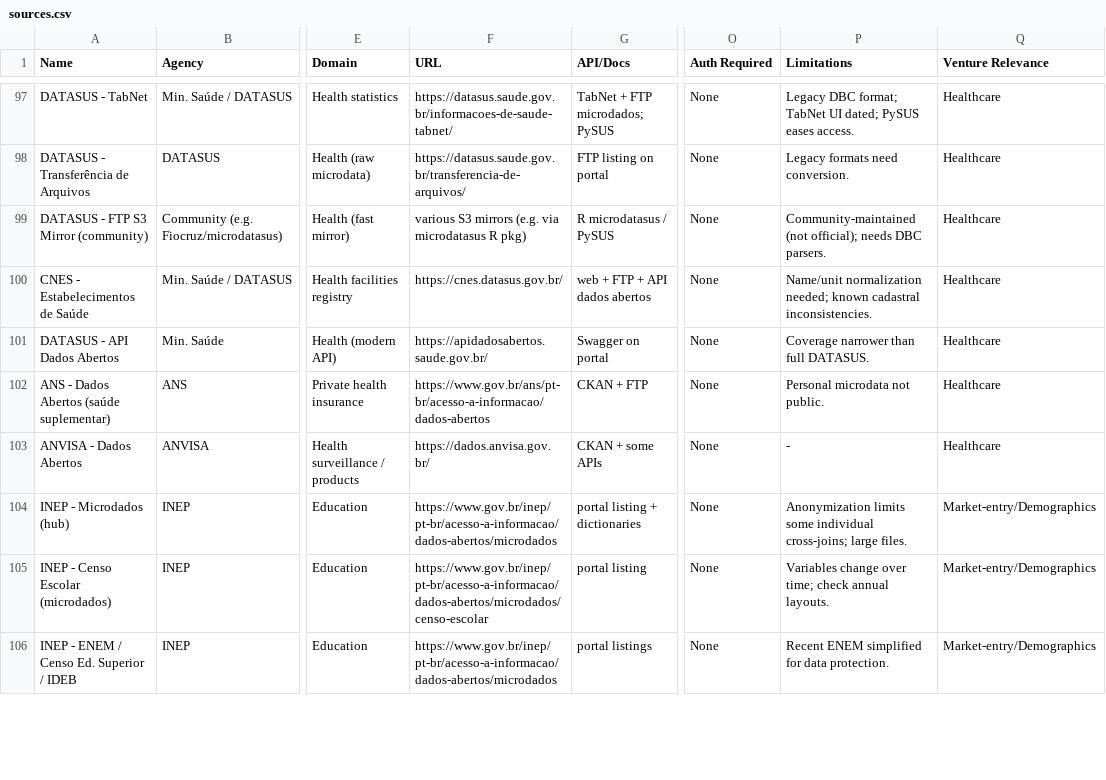
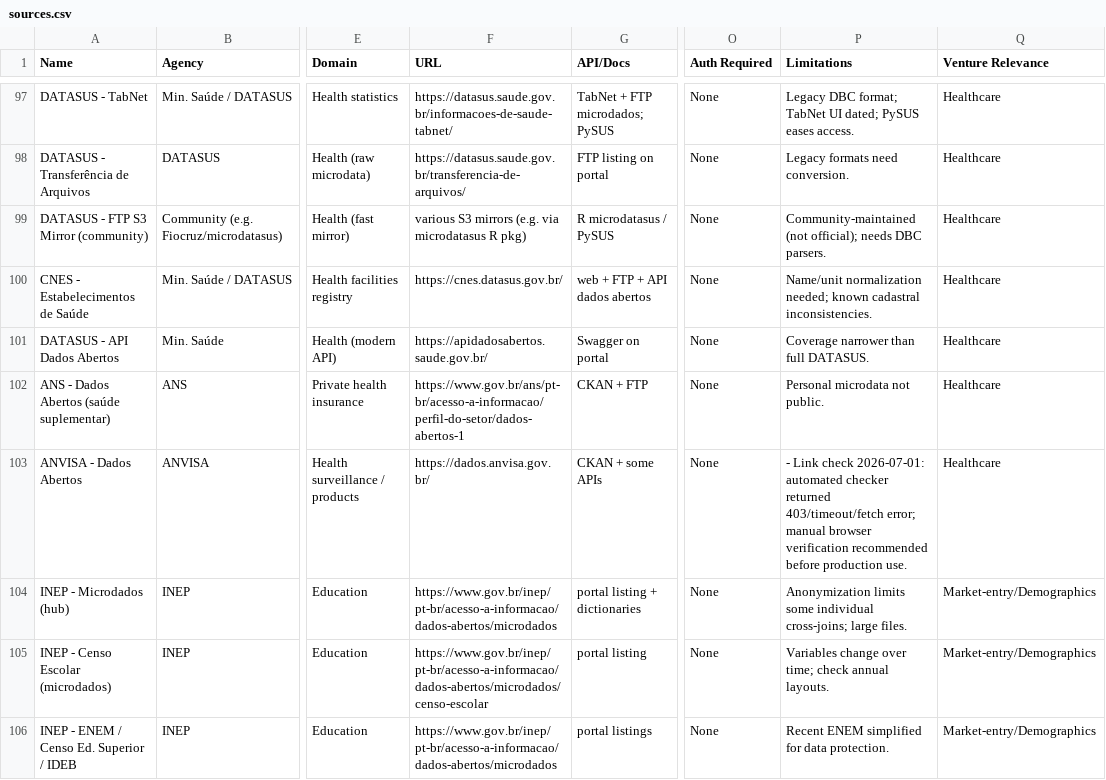
Before and after one commit to educrvz/brazil-open-data-index, a CSV file: data/sources.csv, drawn as a sheet; only a part is shown, gaps mark what is left out; the diff covers the shown part only; the diff names each change by its address in the sheet, - before the commit and + after, or states it on an @@ line.

Commit message:
Refresh failed catalog links

```diff
--- a/data/sources.csv
+++ b/data/sources.csv
-F102 (URL): https://www.gov.br/ans/pt-br/acesso-a-informacao/dados-abertos
+F102 (URL): https://www.gov.br/ans/pt-br/acesso-a-informacao/perfil-do-setor/dados-abertos-1
-P103 (Limitations): -
+P103 (Limitations): - Link check 2026-07-01: automated checker returned 403/timeout/fetch error; manual browser verification recommended before production use.
```
Also changed, not shown: 30 edited cells elsewhere in this file, public/data/sources.csv, 1 other file.
